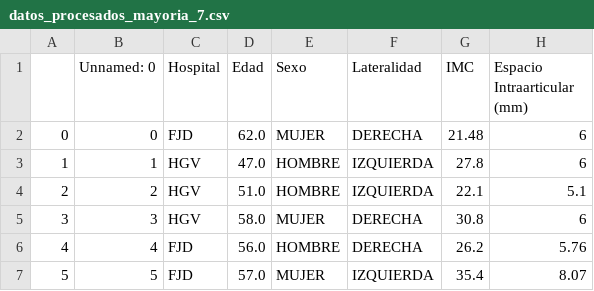
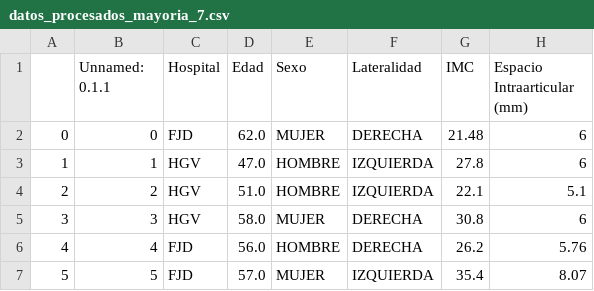
Before and after one commit to magafrica/knee_ai, a CSV file: data/datasets/datos_procesados_mayoria_7.csv, drawn as a sheet; only a part is shown; the diff names each change by its address in the sheet, - before the commit and + after, or states it on an @@ line.

```diff
--- a/data/datasets/datos_procesados_mayoria_7.csv
+++ b/data/datasets/datos_procesados_mayoria_7.csv
-B1: Unnamed: 0
+B1: Unnamed: 0.1.1
```
Also changed, not shown: data/datasets/test_mayoria_7.csv, data/datasets/train_mayoria_7.csv, 2 other files.
